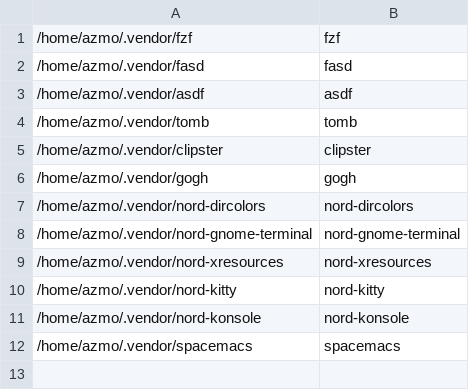
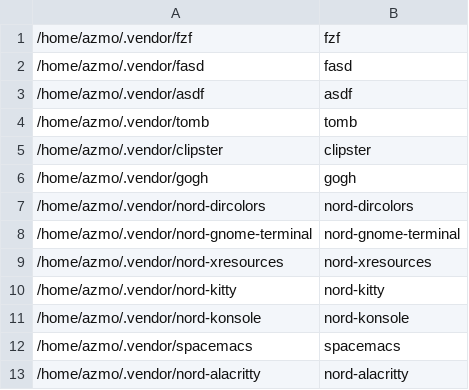
Before and after one commit to gorschu/dotfiles, a CSV file: modified_externally/config/gita/repos.csv, drawn as a sheet; the diff names each change by its address in the sheet, - before the commit and + after, or states it on an @@ line.

Commit message:
Chnage alacritty to Nord

```diff
--- a/modified_externally/config/gita/repos.csv
+++ b/modified_externally/config/gita/repos.csv
+row 13: /home/azmo/.vendor/nord-alacritty | nord-alacritty
```
Also changed, not shown: 4 other files.
